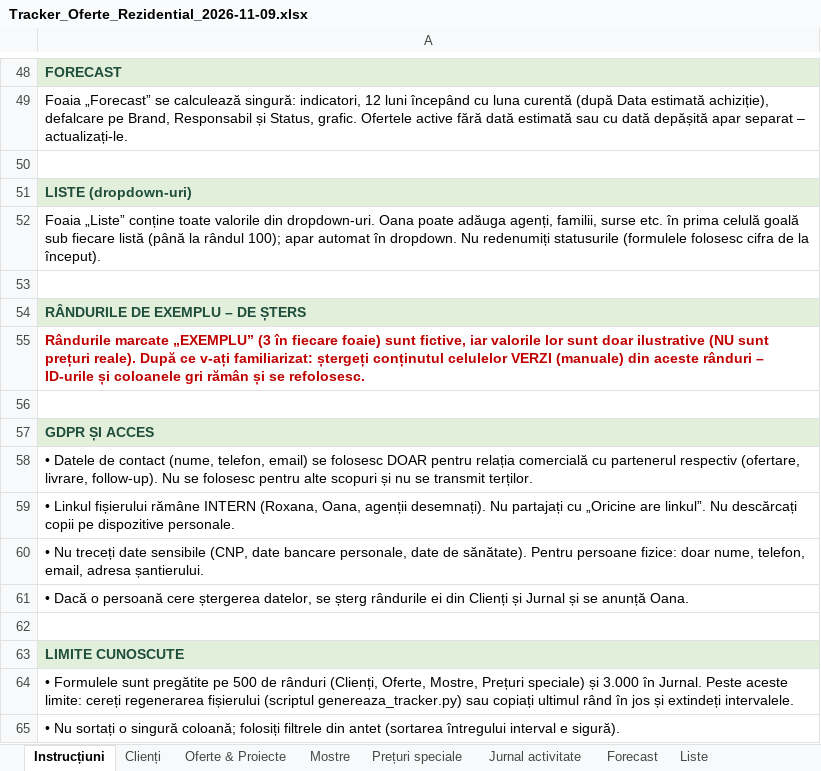
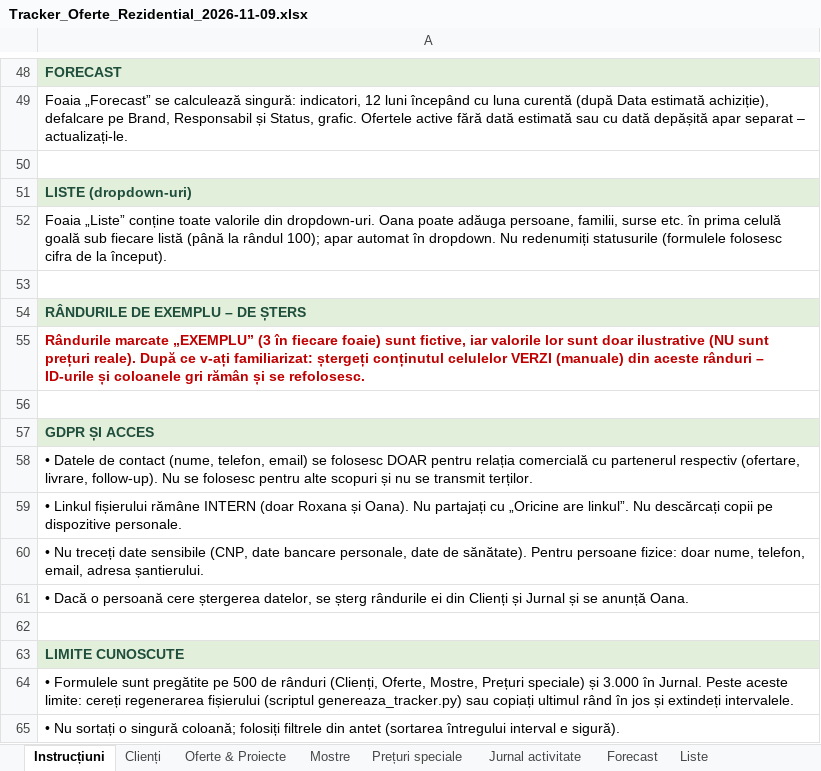
Before and after one commit to oanavaduva/translator-ro, an Excel workbook: tracker-oferte/Tracker_Oferte_Rezidential_2026-11-09.xlsx, sheet Instrucțiuni, drawn as a sheet; only a part is shown, gaps mark what is left out; values as stored, in another font and other column widths than the file's, no borders; the diff names each change by its address in the sheet, - before the commit and + after, or states it on an @@ line.

```diff
--- a/tracker-oferte/Tracker_Oferte_Rezidential_2026-11-09.xlsx (sheet Instrucțiuni)
+++ b/tracker-oferte/Tracker_Oferte_Rezidential_2026-11-09.xlsx (sheet Instrucțiuni)
-A52: …poate adăuga agenți, familii, surse…
+A52: …poate adăuga persoane, familii, surse…
-A59: …rămâne INTERN (Roxana, Oana, agenții desemnați). Nu partajați…
+A59: …rămâne INTERN (doar Roxana și Oana). Nu partajați…
```
Also changed, not shown: sheet Liste, 1 other file.
